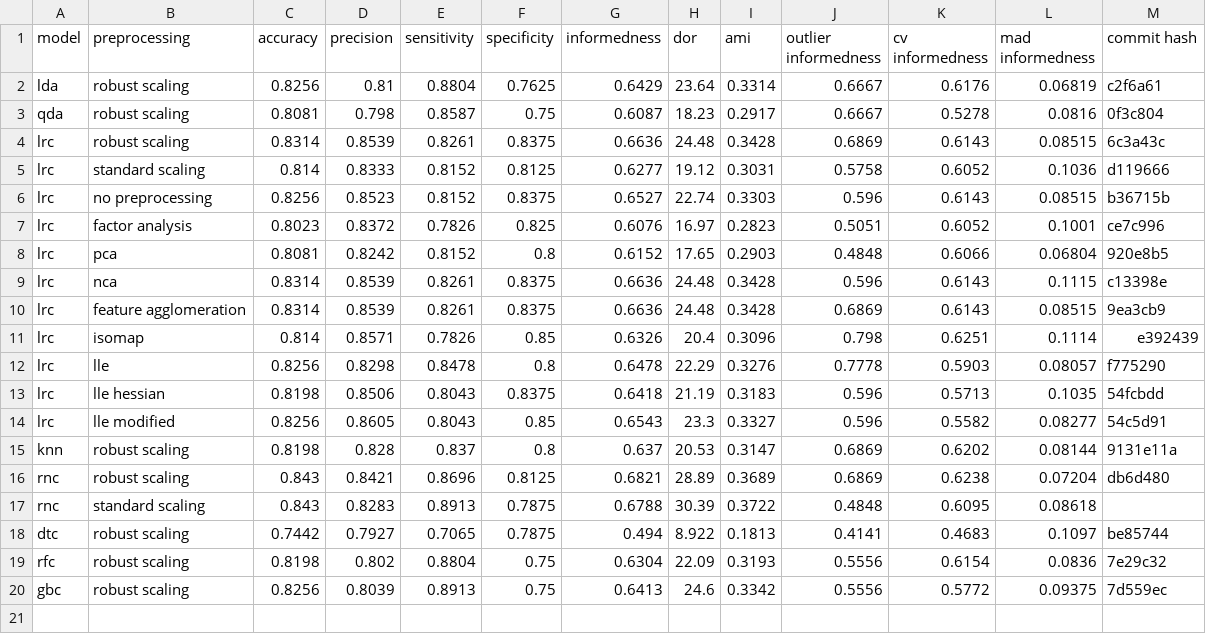
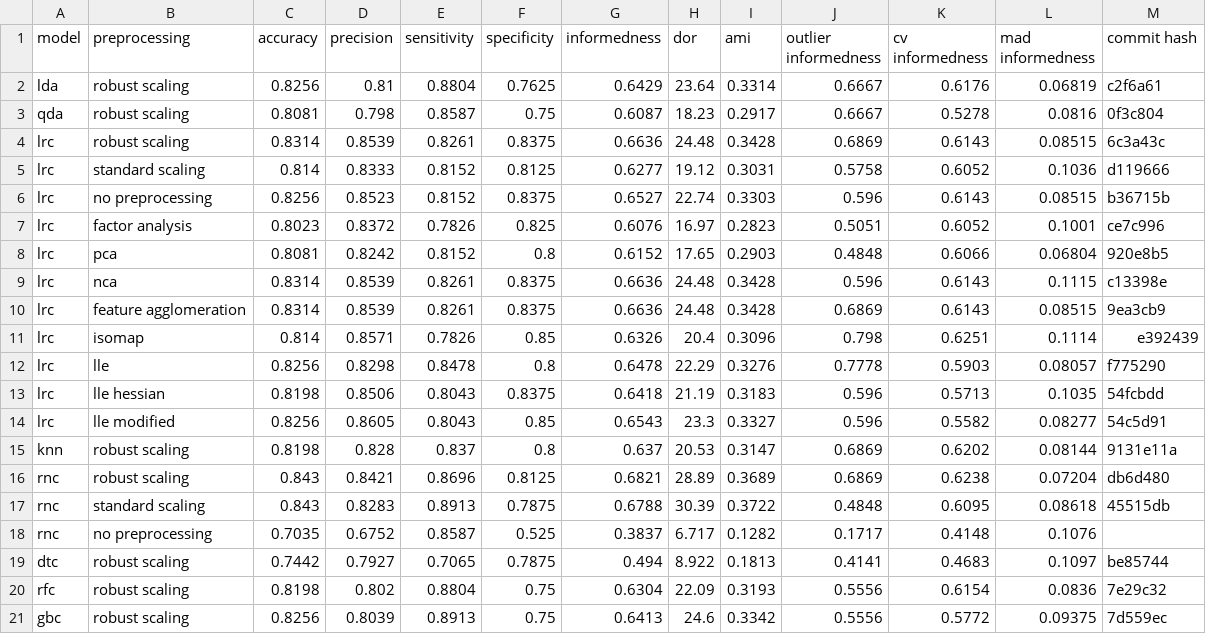
Before and after one commit to jerradmgenson/qdaim-proto, a CSV file: data/model_selection.csv, drawn as a sheet.

Commit message:
rnc with no preprocessing

```diff
--- a/data/model_selection.csv
+++ b/data/model_selection.csv
@@ -16,3 +16,4 @@ knn,robust scaling,0.8198,0.828,0.837,0.8,0.637,20.53,0.3147,0.6869,0.6202,0.081
 rnc,robust scaling,0.843,0.8421,0.8696,0.8125,0.6821,28.89,0.3689,0.6869,0.6238,0.07204,db6d480
-rnc,standard scaling,0.843,0.8283,0.8913,0.7875,0.6788,30.39,0.3722,0.4848,0.6095,0.08618,
+rnc,standard scaling,0.843,0.8283,0.8913,0.7875,0.6788,30.39,0.3722,0.4848,0.6095,0.08618,45515db
+rnc,no preprocessing,0.7035,0.6752,0.8587,0.525,0.3837,6.717,0.1282,0.1717,0.4148,0.1076,
 dtc,robust scaling,0.7442,0.7927,0.7065,0.7875,0.494,8.922,0.1813,0.4141,0.4683,0.1097,be85744
```
Also changed, not shown: 1 other file.
